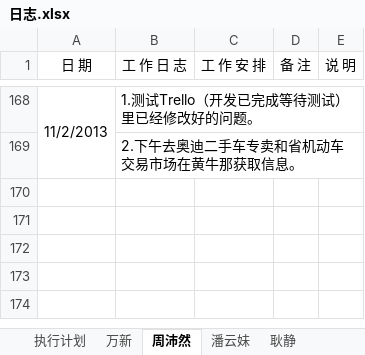
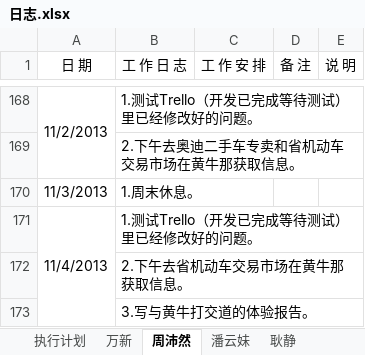
Before and after one commit to GPJxiaoshou/xiaoshou, an Excel workbook: 日志.xlsx, sheet 周沛然, drawn as a sheet; only a part is shown, gaps mark what is left out; values as stored, in another font and other column widths than the file's, no borders; the diff names each change by its address in the sheet, - before the commit and + after, or states it on an @@ line.

Commit message:
日志更新

```diff
--- a/日志.xlsx (sheet 周沛然)
+++ b/日志.xlsx (sheet 周沛然)
+row 170: 11/3/2013 | 1.周末休息。
+row 171: 11/4/2013 | 1.测试Trello（开发已完成等待测试）里已经修改好的问题。
+row 172:  | 2.下午去省机动车交易市场在黄牛那获取信息。
+row 173:  | 3.写与黄牛打交道的体验报告。
```
